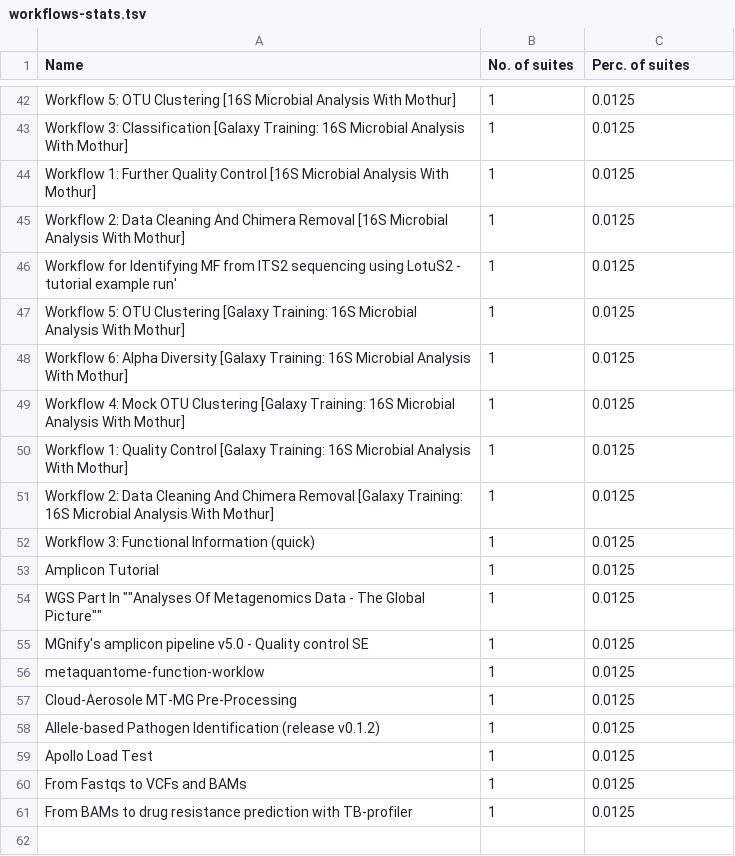
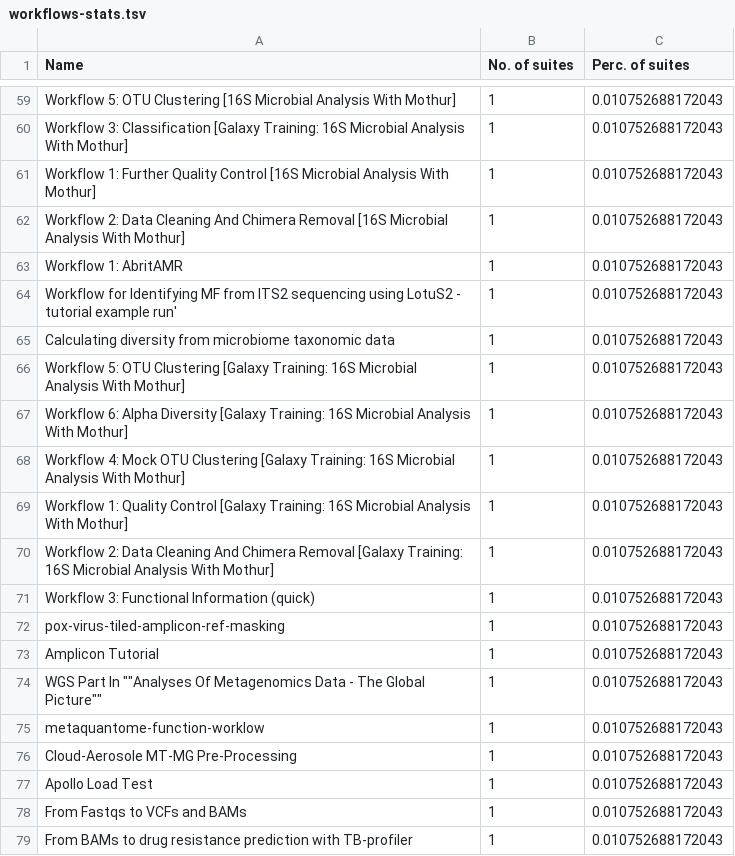
Before and after one commit to EngyNasr/microgalaxy_paper_2025, a TSV file: results/workflows/workflows-stats.tsv, drawn as a sheet; only a part is shown, gaps mark what is left out; removed rows and columns are numbered as before the commit, all else as after; the diff covers the shown part only; the diff names each change by its address in the sheet, - before the commit and + after, or states it on an @@ line.

Commit message:
workflows, tutorials

```diff
--- a/results/workflows/workflows-stats.tsv
+++ b/results/workflows/workflows-stats.tsv
-C59:C62 (Perc. of suites): 0.0125
+C59:C62 (Perc. of suites): 0.010752688172043
+row 63: Workflow 1: AbritAMR | 1 | 0.010752688172043
-C64 (Perc. of suites): 0.0125
+C64 (Perc. of suites): 0.010752688172043
+row 65: Calculating diversity from microbiome taxonomic data | 1 | 0.010752688172043
-C66:C71 (Perc. of suites): 0.0125
+C66:C71 (Perc. of suites): 0.010752688172043
+row 72: pox-virus-tiled-amplicon-ref-masking | 1 | 0.010752688172043
-C73:C74 (Perc. of suites): 0.0125
+C73:C74 (Perc. of suites): 0.010752688172043
-row 55: MGnify's amplicon pipeline v5.0 - Quality control SE | 1 | 0.0125
-C75:C76 (Perc. of suites): 0.0125
+C75:C76 (Perc. of suites): 0.010752688172043
-row 58: Allele-based Pathogen Identification (release v0.1.2) | 1 | 0.0125
-C77:C79 (Perc. of suites): 0.0125
+C77:C79 (Perc. of suites): 0.010752688172043
```
Also changed, not shown: 22 added rows, 5 removed rows and 35 edited cells elsewhere in this file, 11 other files.
